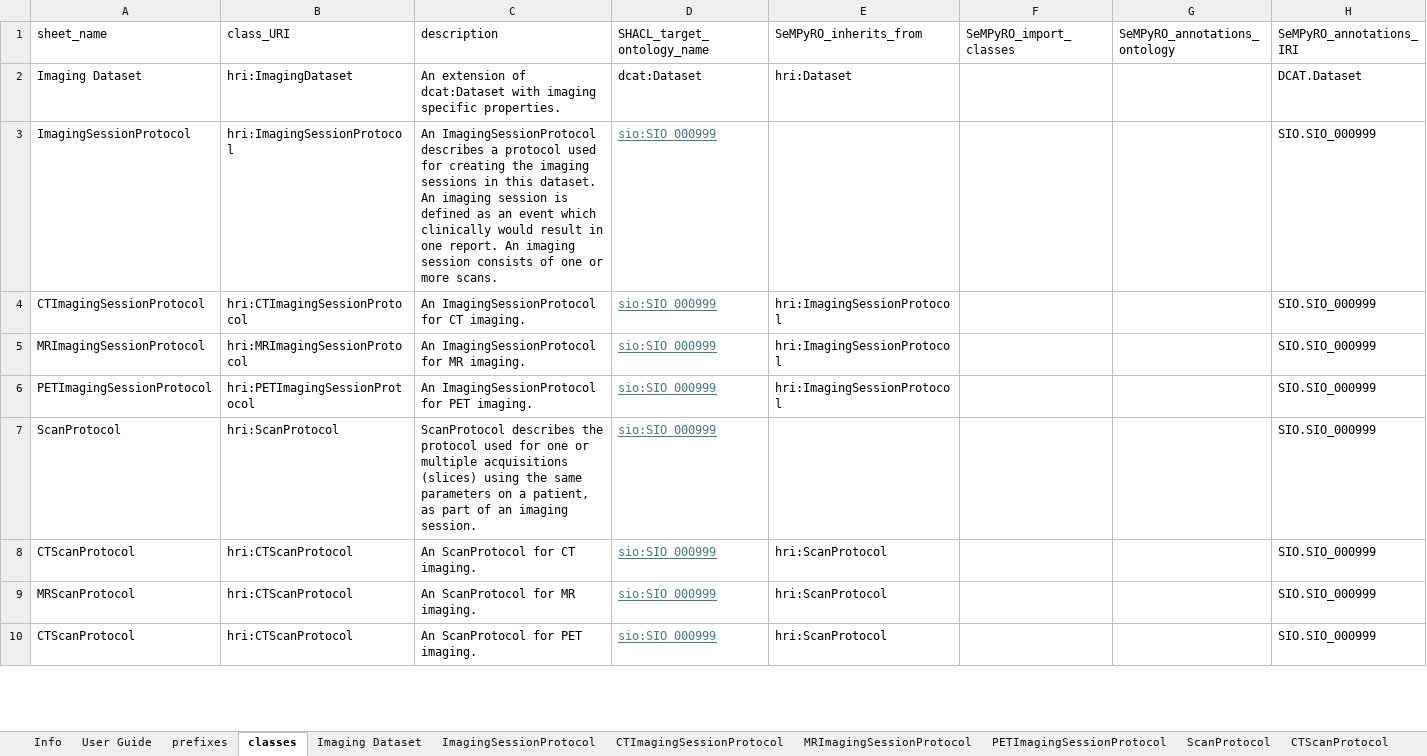
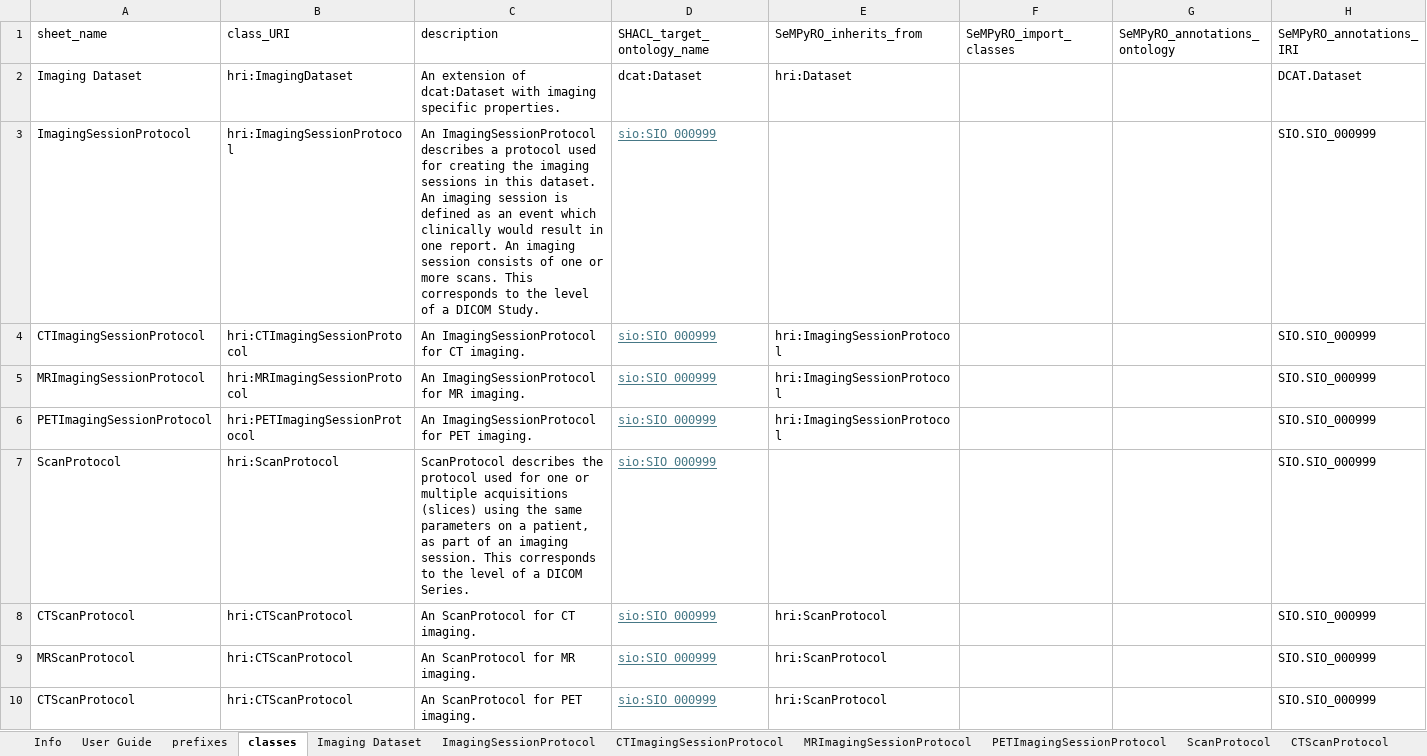
Before and after one commit to Health-RI/health-ri-metadata-imaging, an Excel workbook: HealthRI Imaging metadata model v0.1.0.xlsx, sheet classes, drawn as a sheet; only a part is shown; values as stored, in another font and other column widths than the file's, no borders; the diff names each change by its address in the sheet, - before the commit and + after, or states it on an @@ line.

Commit message:
docs: adds description of new classes, adds metadata queries

```diff
--- a/HealthRI Imaging metadata model v0.1.0.xlsx (sheet classes)
+++ b/HealthRI Imaging metadata model v0.1.0.xlsx (sheet classes)
-C3 (description): …more scans.
+C3 (description): …more scans. This corresponds to the level of a DICOM Study.
-C7 (description): …imaging session.
+C7 (description): …imaging session. This corresponds to the level of a DICOM Series.
```
Also changed, not shown: 2 other files.
